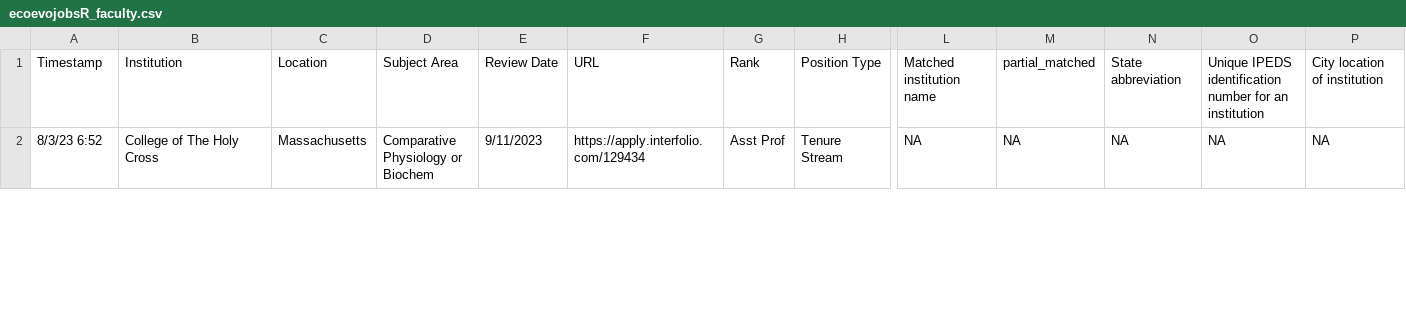
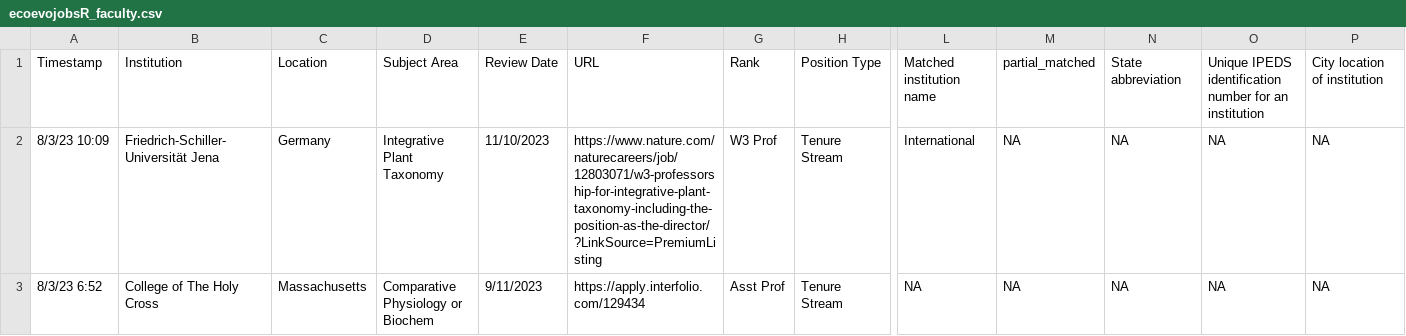
Before and after one commit to eddelbuettel/ecoevojobsR, a CSV file: data-raw/ecoevojobsR_faculty.csv, drawn as a sheet; only a part is shown, gaps mark what is left out; rows hold the shown columns only; the diff covers the shown part only; the diff names each change by its address in the sheet, - before the commit and + after, or states it on an @@ line.

```diff
--- a/data-raw/ecoevojobsR_faculty.csv
+++ b/data-raw/ecoevojobsR_faculty.csv
+row 2: 8/3/23 10:09 | Friedrich-Schiller-Universität Jena | Germany | Integrative Plant Taxonomy | 11/10/2023 | https://www.nature.com/naturecareers/job/12803071/w3-professorship-for-integrative-plant-taxonomy-including-the-position-as-the-director/?LinkSource=PremiumListing | W3 Prof | Tenure Stream | International | NA | NA | NA | NA
```
Also changed, not shown: 4 edited cells elsewhere in this file, 1 other file.
